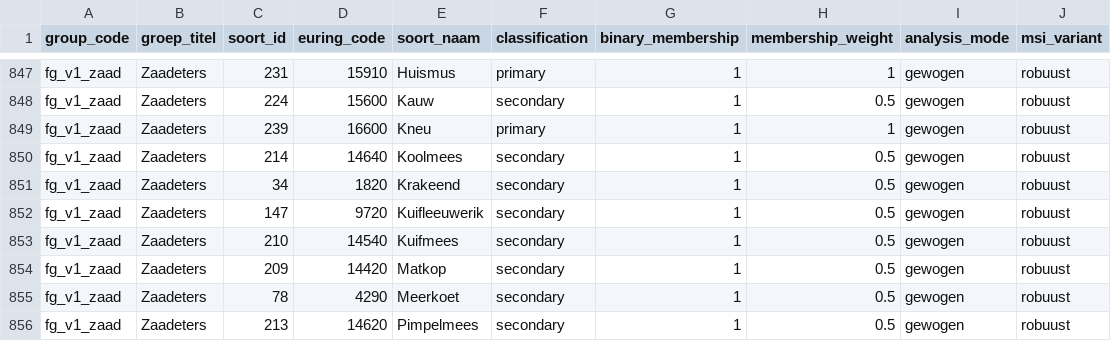
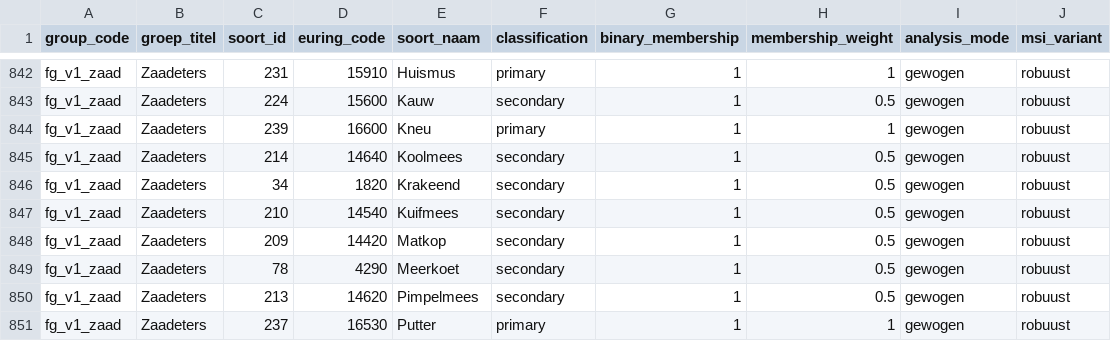
Before and after one commit to Ton2241/Meijendel, a CSV file: trim_msi_evg/functionele_groepssamenstelling.csv, drawn as a sheet; only a part is shown, gaps mark what is left out; the shorter side is filled out with more unchanged rows; the diff covers the shown part only; the diff names each change by its address in the sheet, - before the commit and + after, or states it on an @@ line.

```diff
--- a/trim_msi_evg/functionele_groepssamenstelling.csv
+++ b/trim_msi_evg/functionele_groepssamenstelling.csv
-row 852: fg_v1_zaad | Zaadeters | 147 | 9720 | Kuifleeuwerik | secondary | 1 | 0.5 | gewogen | robuust
```
Also changed, not shown: 5 removed rows elsewhere in this file, trim/soorten/soorten_bruikbare_tijdreeks_selectie.csv, trim/soorten/soorten_modelstatus.csv, 33 other files.
